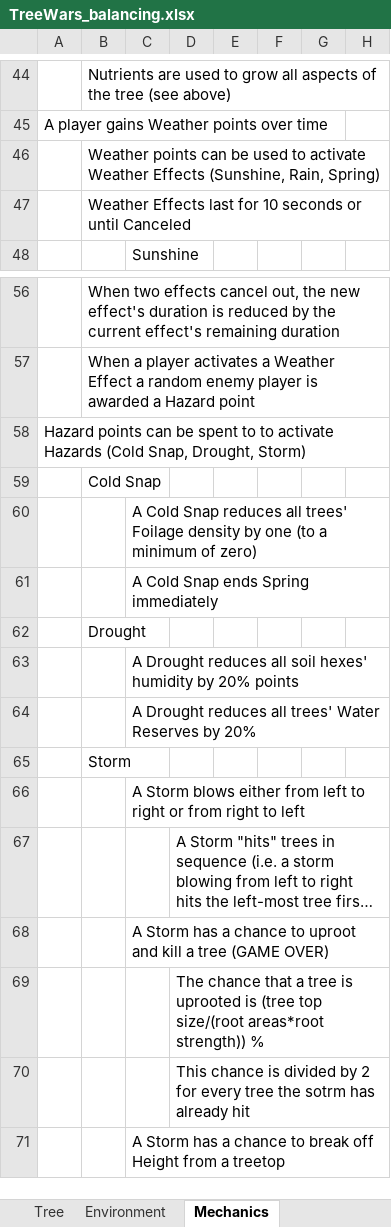
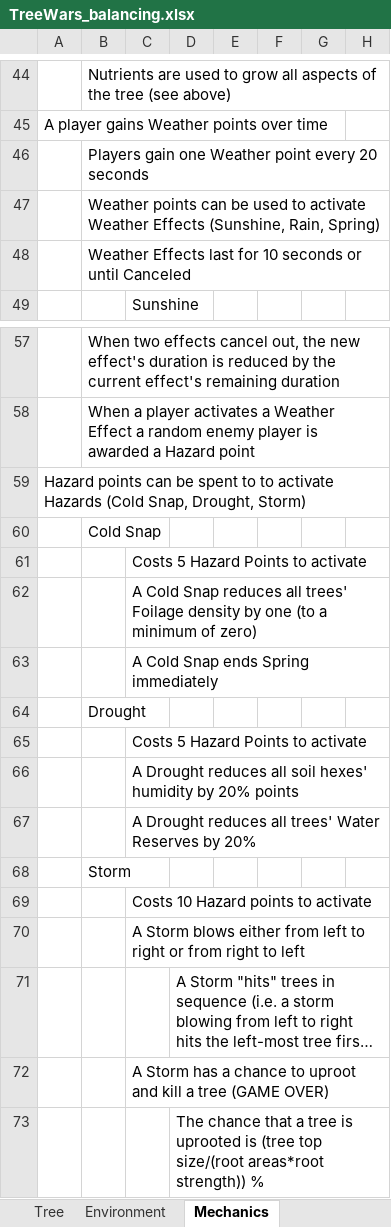
Before and after one commit to anwar-dalati/TreeWars, an Excel workbook: game_design/TreeWars_balancing.xlsx, sheet Mechanics, drawn as a sheet; only a part is shown, gaps mark what is left out; the shorter side is filled out with more unchanged rows; long unchanged cells end in …; values as stored, in another font and other column widths than the file's, no borders; the diff names each change by its address in the sheet, - before the commit and + after, or states it on an @@ line.

```diff
--- a/game_design/TreeWars_balancing.xlsx (sheet Mechanics)
+++ b/game_design/TreeWars_balancing.xlsx (sheet Mechanics)
+row 46:  | Players gain one Weather point every 20 seconds
+row 61:  |  | Costs 5 Hazard Points to activate
+row 65:  |  | Costs 5 Hazard Points to activate
+row 69:  |  | Costs 10 Hazard points to activate
```
Also changed, not shown: sheet Tree.
